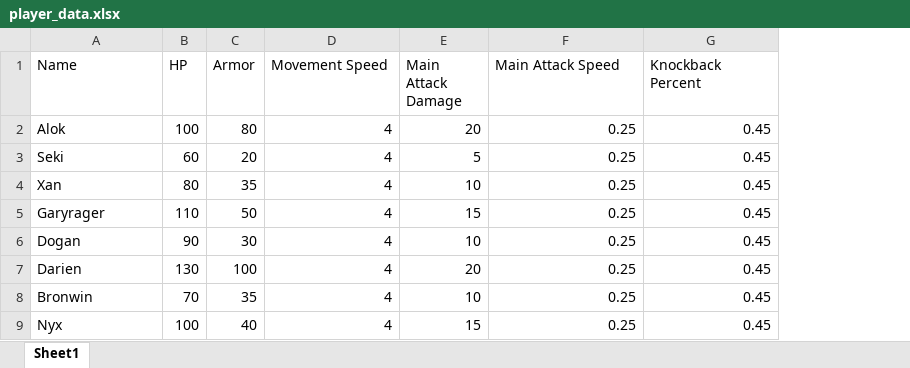
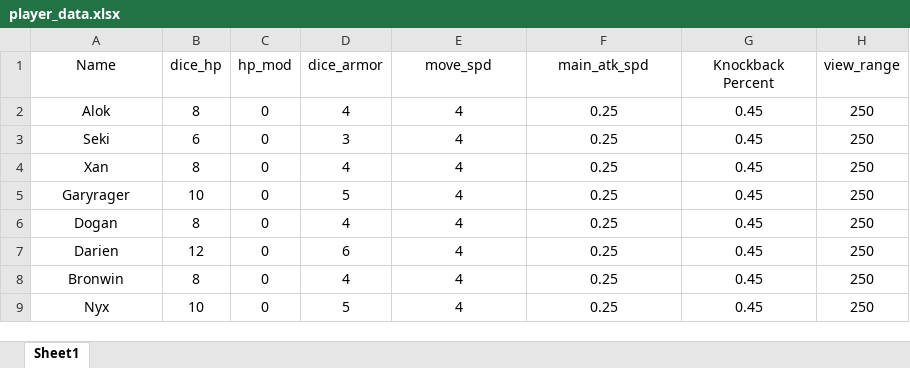
Before and after one commit to Fatcat202/Souls-of-the-Damned, an Excel workbook: datafiles/player_data.xlsx, sheet Sheet1, drawn as a sheet; values as stored, in another font and other column widths than the file's, no borders; removed rows and columns are numbered as before the commit, all else as after; the diff names each change by its address in the sheet, - before the commit and + after, or states it on an @@ line.

Commit message:
Updated Player Stats and Leveling
- Updated player stats struct and CSV to implement used variables, and to remove unused ones

- Added player levelling which now determines player health and armor from dice rolls

```diff
--- a/datafiles/player_data.xlsx (sheet Sheet1)
+++ b/datafiles/player_data.xlsx (sheet Sheet1)
-column B (HP), rows 2-9: 100 | 60 | 80 | 110 | 90 | 130 | 70 | 100
-column C (Armor), rows 2-9: 80 | 20 | 35 | 50 | 30 | 100 | 35 | 40
+column B (dice_hp), rows 2-9: 8 | 6 | 8 | 10 | 8 | 12 | 8 | 10
+column C (hp_mod), rows 2-9: all 0
+column D (dice_armor), rows 2-9: 4 | 3 | 4 | 5 | 4 | 6 | 4 | 5
-column E (Main Attack Damage), rows 2-9: 20 | 5 | 10 | 15 | 10 | 20 | 10 | 15
+column H (view_range), rows 2-9: all 250
-A1:A9 alignment: left
+A1:A9 alignment: center
-E1: Movement Speed
+E1: move_spd
-E1 alignment: left
+E1 alignment: center
-F1: Main Attack Speed
+F1: main_atk_spd
-F1:G1 alignment: left
+F1:G1 alignment: center
-E2:E9 alignment: right
+E2:E9 alignment: center
-F2:G9 alignment: right
+F2:G9 alignment: center
```
Also changed, not shown: 13 other files.
